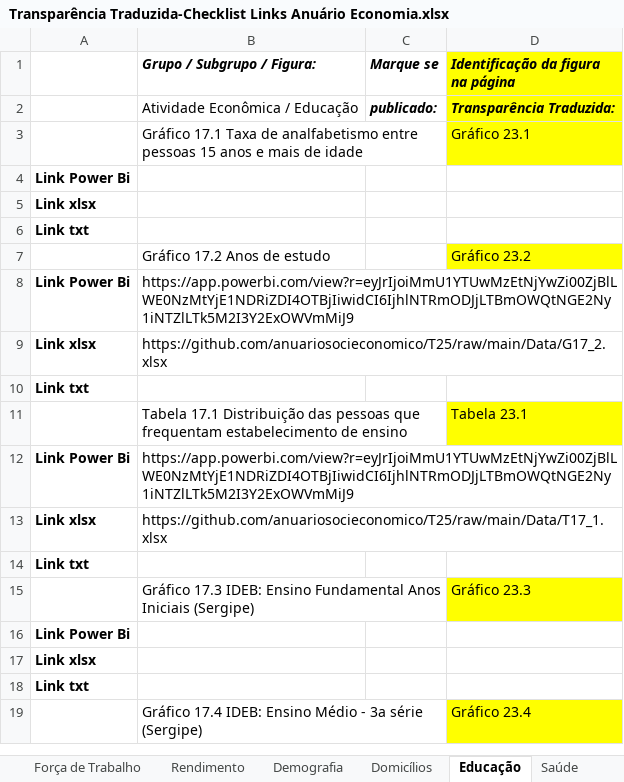
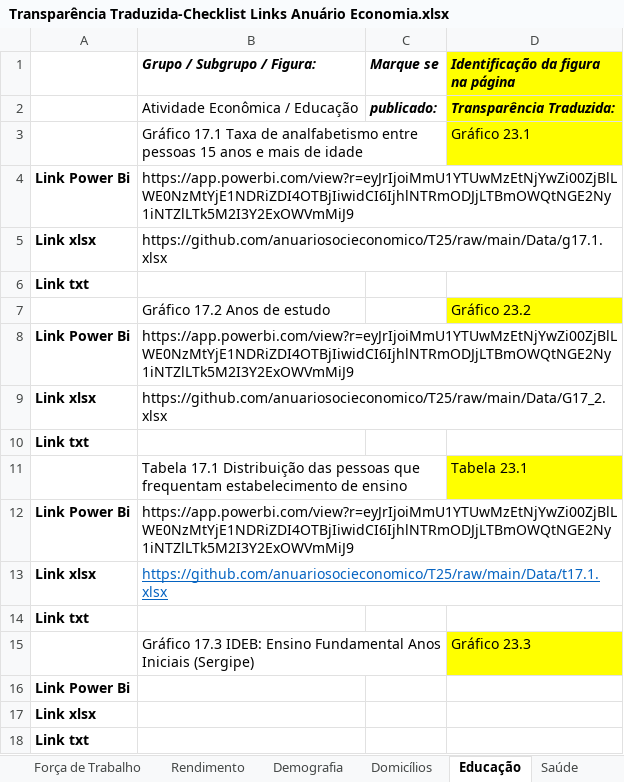
Before and after one commit to anuariosocieconomico/Documenta-o-geral, an Excel workbook: Transparência Traduzida-Checklist Links Anuário Economia.xlsx, sheet Educação, drawn as a sheet; only a part is shown; the shorter side is filled out with more unchanged rows; values as stored, in another font and other column widths than the file's, no borders; charts and pictures not drawn; the diff names each change by its address in the sheet, - before the commit and + after, or states it on an @@ line.

```diff
--- a/Transparência Traduzida-Checklist Links Anuário Economia.xlsx (sheet Educação)
+++ b/Transparência Traduzida-Checklist Links Anuário Economia.xlsx (sheet Educação)
-B4 (Grupo / Subgrupo / Figura:): (empty)
+B4 (Grupo / Subgrupo / Figura:): https://app.powerbi.com/view?r=eyJrIjoiMmU1YTUwMzEtNjYwZi00ZjBlLWE0NzMtYjE1NDRiZDI4OTBjIiwidCI6IjhlNTRmODJjLTBmOWQtNGE2Ny1iNTZlLTk5M2I3Y2ExOWVmMiJ9
-B5 (Grupo / Subgrupo / Figura:): (empty)
+B5 (Grupo / Subgrupo / Figura:): https://github.com/anuariosocieconomico/T25/raw/main/Data/g17.1.xlsx
-B13 (Grupo / Subgrupo / Figura:): https://github.com/anuariosocieconomico/T25/raw/main/Data/T17_1.xlsx
+B13 (Grupo / Subgrupo / Figura:): https://github.com/anuariosocieconomico/T25/raw/main/Data/t17.1.xlsx
@@ B13 underline: off → on, text colour: black → #0563C1 @@
```
Also changed, not shown: sheet Pecuária, sheet Adm Pública-Receitas, sheet Saúde, sheet Petróleo e Gás, sheet Rendimento, sheet Comércio, 2 more sheets.
